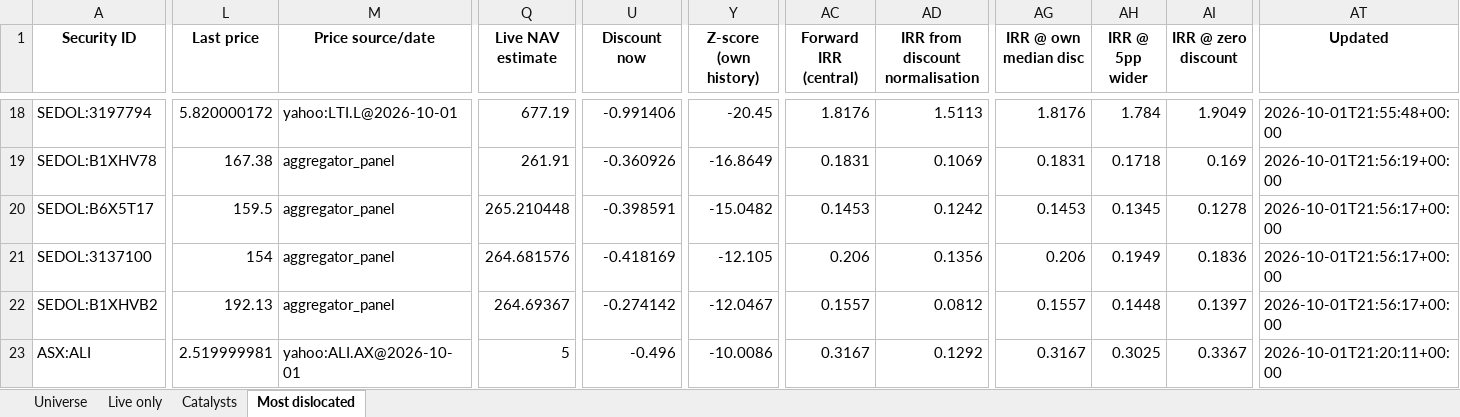
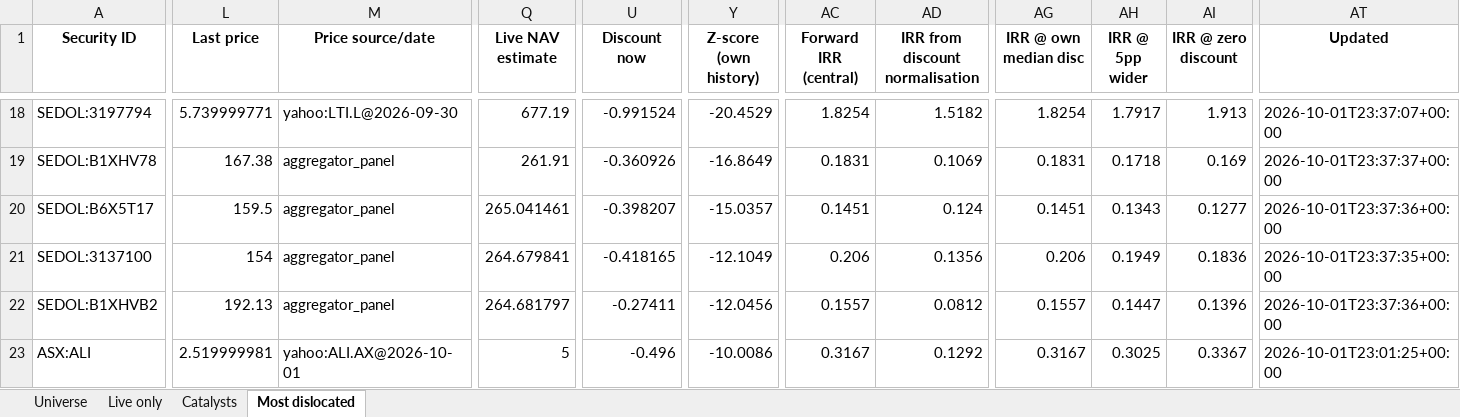
Before and after one commit to hdcapital/cef-research, an Excel workbook: outputs/live/cef_universe_2026-10-01.xlsx, sheet Most dislocated, drawn as a sheet; only a part is shown, gaps mark what is left out; values as stored, in another font and other column widths than the file's, no borders; the diff covers the shown part only; the diff names each change by its address in the sheet, - before the commit and + after, or states it on an @@ line.

```diff
--- a/outputs/live/cef_universe_2026-10-01.xlsx (sheet Most dislocated)
+++ b/outputs/live/cef_universe_2026-10-01.xlsx (sheet Most dislocated)
-L18 (Last price): 5.820000172
+L18 (Last price): 5.739999771
-M18 (Price source/date): yahoo:LTI.L@2026-10-01
+M18 (Price source/date): yahoo:LTI.L@2026-09-30
-U18 (Discount now): -0.991406
+U18 (Discount now): -0.991524
-Y18 (Z-score (own history)): -20.45
+Y18 (Z-score (own history)): -20.4529
-AC18 (Forward IRR (central)): 1.8176
+AC18 (Forward IRR (central)): 1.8254
-AD18 (IRR from discount normalisation): 1.5113
+AD18 (IRR from discount normalisation): 1.5182
-AG18 (IRR @ own median disc): 1.8176
+AG18 (IRR @ own median disc): 1.8254
-AH18 (IRR @ 5pp wider): 1.784
+AH18 (IRR @ 5pp wider): 1.7917
-AI18 (IRR @ zero discount): 1.9049
+AI18 (IRR @ zero discount): 1.913
-AT18 (Updated): 2026-10-01T21:55:48+00:00
+AT18 (Updated): 2026-10-01T23:37:07+00:00
-AT19 (Updated): 2026-10-01T21:56:19+00:00
+AT19 (Updated): 2026-10-01T23:37:37+00:00
-Q20 (Live NAV estimate): 265.210448
+Q20 (Live NAV estimate): 265.041461
-U20 (Discount now): -0.398591
+U20 (Discount now): -0.398207
-Y20 (Z-score (own history)): -15.0482
+Y20 (Z-score (own history)): -15.0357
-AC20 (Forward IRR (central)): 0.1453
+AC20 (Forward IRR (central)): 0.1451
-AD20 (IRR from discount normalisation): 0.1242
+AD20 (IRR from discount normalisation): 0.124
-AG20 (IRR @ own median disc): 0.1453
+AG20 (IRR @ own median disc): 0.1451
-AH20 (IRR @ 5pp wider): 0.1345
+AH20 (IRR @ 5pp wider): 0.1343
-AI20 (IRR @ zero discount): 0.1278
+AI20 (IRR @ zero discount): 0.1277
-AT20 (Updated): 2026-10-01T21:56:17+00:00
+AT20 (Updated): 2026-10-01T23:37:36+00:00
-Q21 (Live NAV estimate): 264.681576
+Q21 (Live NAV estimate): 264.679841
-U21 (Discount now): -0.418169
+U21 (Discount now): -0.418165
-Y21 (Z-score (own history)): -12.105
+Y21 (Z-score (own history)): -12.1049
-AT21 (Updated): 2026-10-01T21:56:17+00:00
+AT21 (Updated): 2026-10-01T23:37:35+00:00
-Q22 (Live NAV estimate): 264.69367
+Q22 (Live NAV estimate): 264.681797
-U22 (Discount now): -0.274142
+U22 (Discount now): -0.27411
-Y22 (Z-score (own history)): -12.0467
+Y22 (Z-score (own history)): -12.0456
-AH22 (IRR @ 5pp wider): 0.1448
+AH22 (IRR @ 5pp wider): 0.1447
-AI22 (IRR @ zero discount): 0.1397
+AI22 (IRR @ zero discount): 0.1396
-AT22 (Updated): 2026-10-01T21:56:17+00:00
+AT22 (Updated): 2026-10-01T23:37:36+00:00
-AT23 (Updated): 2026-10-01T21:20:11+00:00
+AT23 (Updated): 2026-10-01T23:01:25+00:00
```
Also changed, not shown: 2 added rows, 2 removed rows and 81 edited cells elsewhere in this sheet, sheet Universe, sheet Live only, 13 other files.
